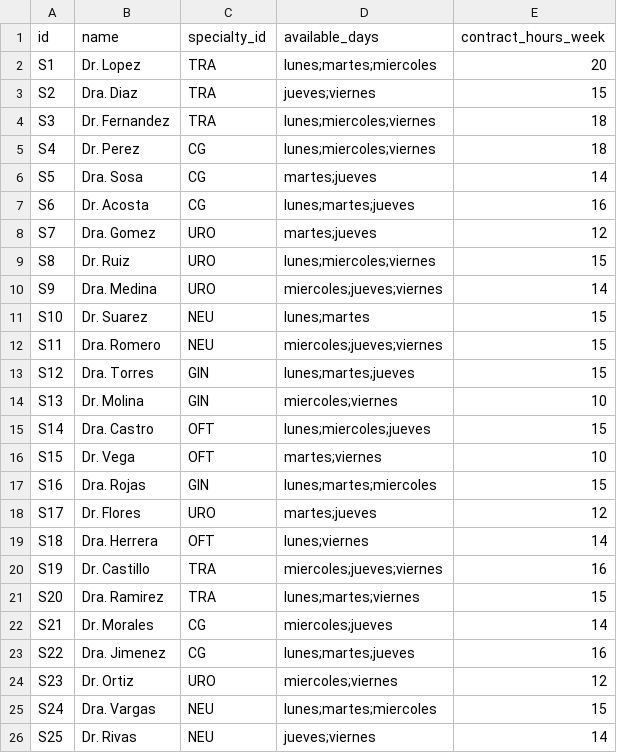
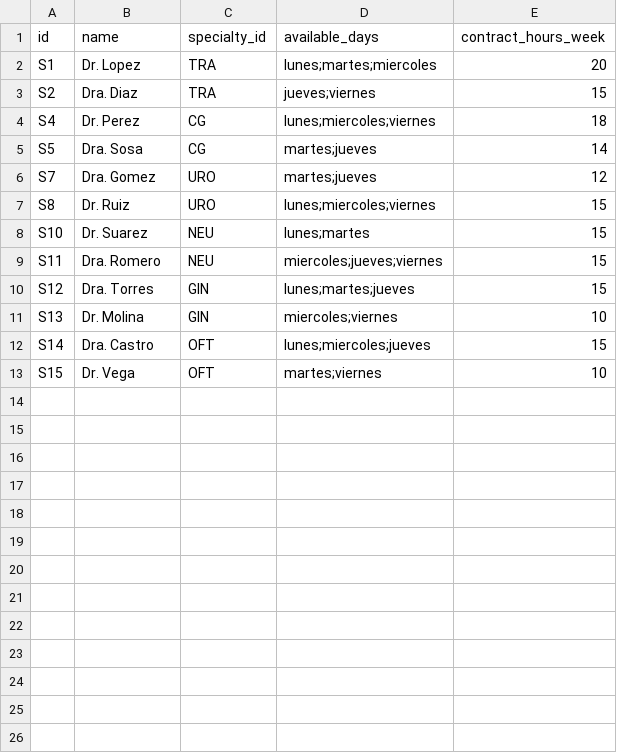
Before and after one commit to LucasCttr/pf-or-scheduler, a CSV file: data/surgeons.csv, drawn as a sheet; the diff names each change by its address in the sheet, - before the commit and + after, or states it on an @@ line.

```diff
--- a/data/surgeons.csv
+++ b/data/surgeons.csv
-row 4: S3 | Dr. Fernandez | TRA | lunes;miercoles;viernes | 18
-row 7: S6 | Dr. Acosta | CG | lunes;martes;jueves | 16
-row 10: S9 | Dra. Medina | URO | miercoles;jueves;viernes | 14
-row 17: S16 | Dra. Rojas | GIN | lunes;martes;miercoles | 15
-row 18: S17 | Dr. Flores | URO | martes;jueves | 12
-row 19: S18 | Dra. Herrera | OFT | lunes;viernes | 14
-row 20: S19 | Dr. Castillo | TRA | miercoles;jueves;viernes | 16
-row 21: S20 | Dra. Ramirez | TRA | lunes;martes;viernes | 15
-row 22: S21 | Dr. Morales | CG | miercoles;jueves | 14
-row 23: S22 | Dra. Jimenez | CG | lunes;martes;jueves | 16
-row 24: S23 | Dr. Ortiz | URO | miercoles;viernes | 12
-row 25: S24 | Dra. Vargas | NEU | lunes;martes;miercoles | 15
-row 26: S25 | Dr. Rivas | NEU | jueves;viernes | 14
```
Also changed, not shown: data/procedures.csv, tuning/grid_search_results.csv, 18 other files.
